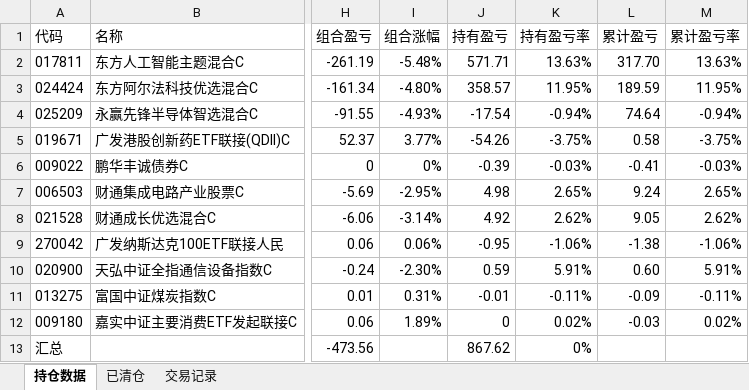
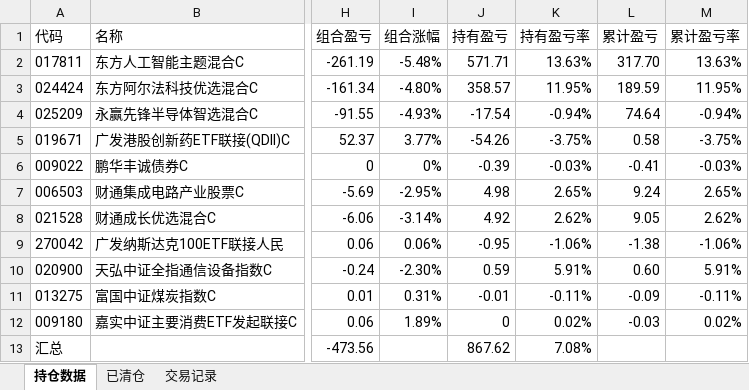
Before and after one commit to xh111I/auto-jijin, an Excel workbook: data/汇总持仓.xlsx, sheet 持仓数据, drawn as a sheet; only a part is shown, gaps mark what is left out; values as stored, in another font and other column widths than the file's, no borders; the diff names each change by its address in the sheet, - before the commit and + after, or states it on an @@ line.

Commit message:
data: 更新持仓真源(支付宝.xlsx→汇总持仓.xlsx 统一入口)

```diff
--- a/data/汇总持仓.xlsx (sheet 持仓数据)
+++ b/data/汇总持仓.xlsx (sheet 持仓数据)
-K13 (持有盈亏率): 0%
+K13 (持有盈亏率): 7.08%
```
